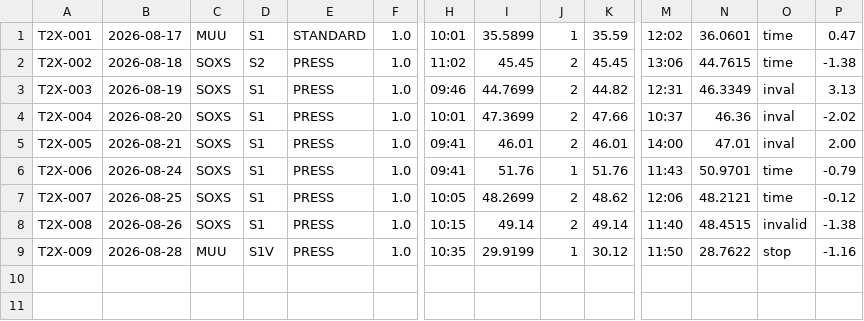
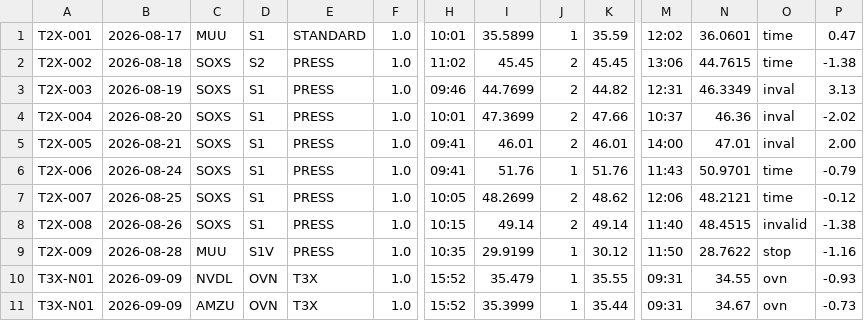
Before and after one commit to mfa8/test-trading, a CSV file: trader/trades.csv, drawn as a sheet; only a part is shown, gaps mark what is left out; rows hold the shown columns only; the diff names each change by its address in the sheet, - before the commit and + after, or states it on an @@ line.

```diff
--- a/trader/trades.csv
+++ b/trader/trades.csv
+row 10: T3X-N01 | 2026-09-09 | NVDL | OVN | T3X | 1.0 | 15:52 | 35.479 | 1 | 35.55 | 09:31 | 34.55 | ovn | -0.93
+row 11: T3X-N01 | 2026-09-09 | AMZU | OVN | T3X | 1.0 | 15:52 | 35.3999 | 1 | 35.44 | 09:31 | 34.67 | ovn | -0.73
```
Also changed, not shown: 3 other files.
